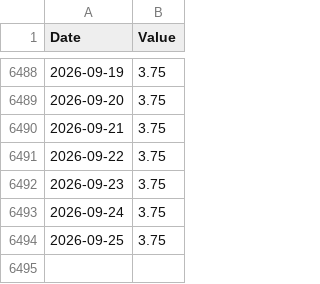
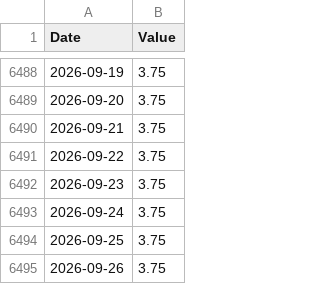
Before and after one commit to banana815/financial-info, a CSV file: FRED_DFEDTARL.csv, drawn as a sheet; only a part is shown, gaps mark what is left out.

```diff
--- a/FRED_DFEDTARL.csv
+++ b/FRED_DFEDTARL.csv
@@ -6494 +6494,2 @@ Date,Value
 2026-09-25,3.75
+2026-09-26,3.75
```
Also changed, not shown: DFF_federal_funds_effective_rate_daily.csv, FRED_DFEDTARU.csv, 1 other file.
